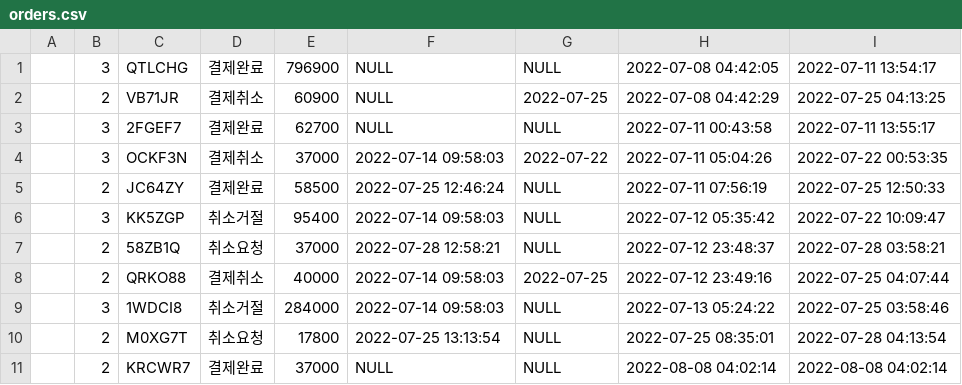
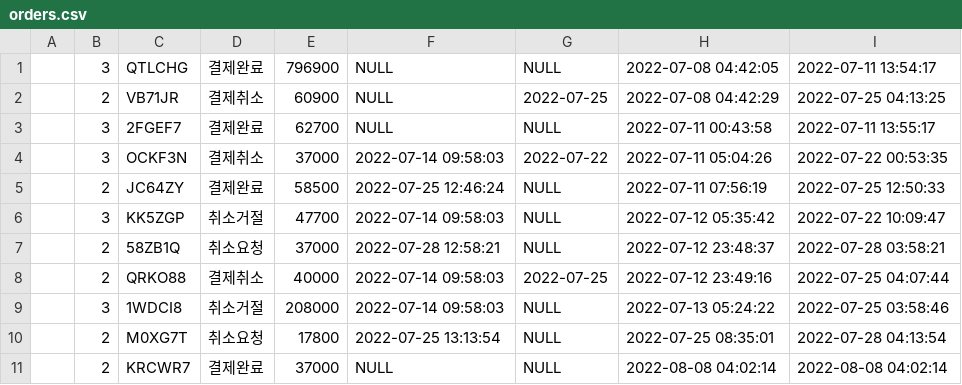
Before and after one commit to TTurbo0824/market-mockup, a CSV file: server/data/orders.csv, drawn as a sheet.

```diff
--- a/server/data/orders.csv
+++ b/server/data/orders.csv
@@ -5,6 +5,6 @@
 ,2,JC64ZY,결제완료,58500,2022-07-25 12:46:24,NULL,2022-07-11 07:56:19,2022-07-25 12:50:33
-,3,KK5ZGP,취소거절,95400,2022-07-14 09:58:03,NULL,2022-07-12 05:35:42,2022-07-22 10:09:47
+,3,KK5ZGP,취소거절,47700,2022-07-14 09:58:03,NULL,2022-07-12 05:35:42,2022-07-22 10:09:47
 ,2,58ZB1Q,취소요청,37000,2022-07-28 12:58:21,NULL,2022-07-12 23:48:37,2022-07-28 03:58:21
 ,2,QRKO88,결제취소,40000,2022-07-14 09:58:03,2022-07-25,2022-07-12 23:49:16,2022-07-25 04:07:44
-,3,1WDCI8,취소거절,284000,2022-07-14 09:58:03,NULL,2022-07-13 05:24:22,2022-07-25 03:58:46
+,3,1WDCI8,취소거절,208000,2022-07-14 09:58:03,NULL,2022-07-13 05:24:22,2022-07-25 03:58:46
 ,2,M0XG7T,취소요청,17800,2022-07-25 13:13:54,NULL,2022-07-25 08:35:01,2022-07-28 04:13:54
```
Also changed, not shown: server/data/items.csv, 1 other file.
